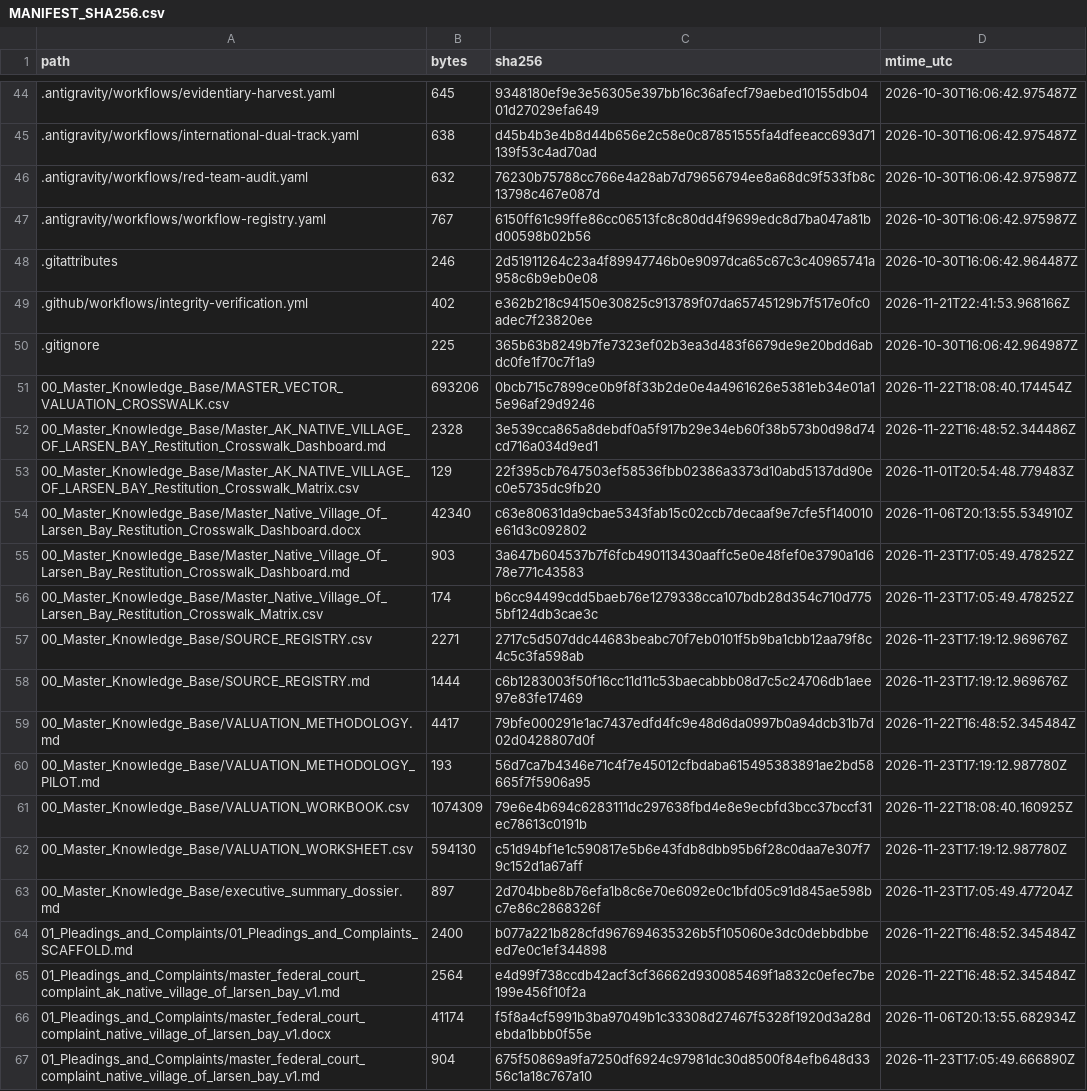
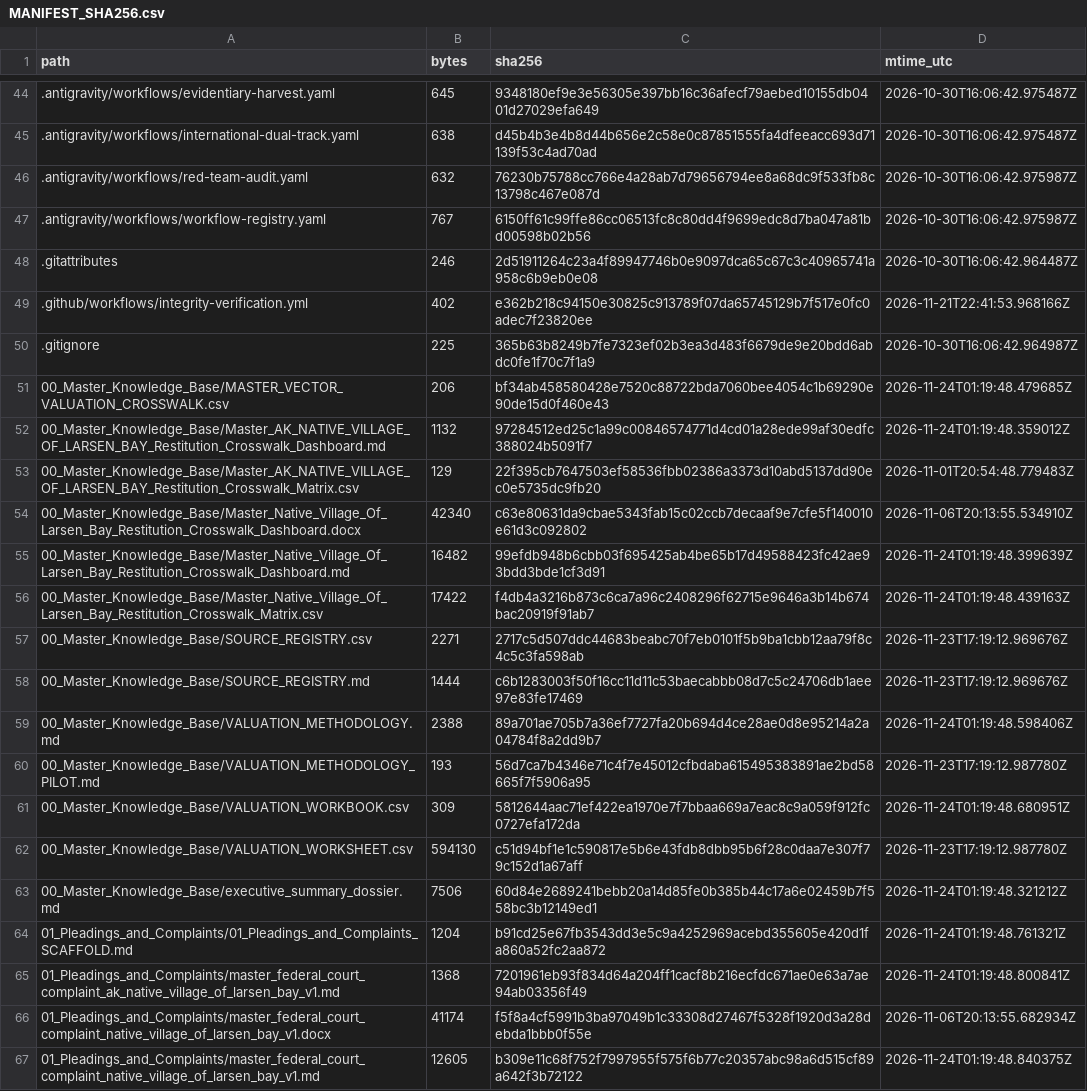
Before and after one commit to GlobalRestitutionAlliance/turtle-island-us-ak-native-village-of-larsen-bay-master-litigation, a CSV file: 99_Archives_and_Manifests/MANIFEST_SHA256.csv, drawn as a sheet; only a part is shown, gaps mark what is left out; the diff covers the shown part only.

```diff
--- a/99_Archives_and_Manifests/MANIFEST_SHA256.csv
+++ b/99_Archives_and_Manifests/MANIFEST_SHA256.csv
@@ -50,18 +50,18 @@ path,bytes,sha256,mtime_utc
 .gitignore,225,365b63b8249b7fe7323ef02b3ea3d483f6679de9e20bdd6abdc0fe1f70c7f1a9,2026-10-30T16:06:42.964987Z
-00_Master_Knowledge_Base/MASTER_VECTOR_VALUATION_CROSSWALK.csv,693206,0bcb715c7899ce0b9f8f33b2de0e4a4961626e5381eb34e01a15e96af29d9246,2026-11-22T18:08:40.174454Z
-00_Master_Knowledge_Base/Master_AK_NATIVE_VILLAGE_OF_LARSEN_BAY_Restitution_Crosswalk_Dashboard.md,2328,3e539cca865a8debdf0a5f917b29e34eb60f38b573b0d98d74cd716a034d9ed1,2026-11-22T16:48:52.344486Z
+00_Master_Knowledge_Base/MASTER_VECTOR_VALUATION_CROSSWALK.csv,206,bf34ab458580428e7520c88722bda7060bee4054c1b69290e90de15d0f460e43,2026-11-24T01:19:48.479685Z
+00_Master_Knowledge_Base/Master_AK_NATIVE_VILLAGE_OF_LARSEN_BAY_Restitution_Crosswalk_Dashboard.md,1132,97284512ed25c1a99c00846574771d4cd01a28ede99af30edfc388024b5091f7,2026-11-24T01:19:48.359012Z
 00_Master_Knowledge_Base/Master_AK_NATIVE_VILLAGE_OF_LARSEN_BAY_Restitution_Crosswalk_Matrix.csv,129,22f395cb7647503ef58536fbb02386a3373d10abd5137dd90ec0e5735dc9fb20,2026-11-01T20:54:48.779483Z
 00_Master_Knowledge_Base/Master_Native_Village_Of_Larsen_Bay_Restitution_Crosswalk_Dashboard.docx,42340,c63e80631da9cbae5343fab15c02ccb7decaaf9e7cfe5f140010e61d3c092802,2026-11-06T20:13:55.534910Z
-00_Master_Knowledge_Base/Master_Native_Village_Of_Larsen_Bay_Restitution_Crosswalk_Dashboard.md,903,3a647b604537b7f6fcb490113430aaffc5e0e48fef0e3790a1d678e771c43583,2026-11-23T17:05:49.478252Z
-00_Master_Knowledge_Base/Master_Native_Village_Of_Larsen_Bay_Restitution_Crosswalk_Matrix.csv,174,b6cc94499cdd5baeb76e1279338cca107bdb28d354c710d7755bf124db3cae3c,2026-11-23T17:05:49.478252Z
+00_Master_Knowledge_Base/Master_Native_Village_Of_Larsen_Bay_Restitution_Crosswalk_Dashboard.md,16482,99efdb948b6cbb03f695425ab4be65b17d49588423fc42ae93bdd3bde1cf3d91,2026-11-24T01:19:48.399639Z
+00_Master_Knowledge_Base/Master_Native_Village_Of_Larsen_Bay_Restitution_Crosswalk_Matrix.csv,17422,f4db4a3216b873c6ca7a96c2408296f62715e9646a3b14b674bac20919f91ab7,2026-11-24T01:19:48.439163Z
 00_Master_Knowledge_Base/SOURCE_REGISTRY.csv,2271,2717c5d507ddc44683beabc70f7eb0101f5b9ba1cbb12aa79f8c4c5c3fa598ab,2026-11-23T17:19:12.969676Z
 00_Master_Knowledge_Base/SOURCE_REGISTRY.md,1444,c6b1283003f50f16cc11d11c53baecabbb08d7c5c24706db1aee97e83fe17469,2026-11-23T17:19:12.969676Z
-00_Master_Knowledge_Base/VALUATION_METHODOLOGY.md,4417,79bfe000291e1ac7437edfd4fc9e48d6da0997b0a94dcb31b7d02d0428807d0f,2026-11-22T16:48:52.345484Z
+00_Master_Knowledge_Base/VALUATION_METHODOLOGY.md,2388,89a701ae705b7a36ef7727fa20b694d4ce28ae0d8e95214a2a04784f8a2dd9b7,2026-11-24T01:19:48.598406Z
 00_Master_Knowledge_Base/VALUATION_METHODOLOGY_PILOT.md,193,56d7ca7b4346e71c4f7e45012cfbdaba615495383891ae2bd58665f7f5906a95,2026-11-23T17:19:12.987780Z
-00_Master_Knowledge_Base/VALUATION_WORKBOOK.csv,1074309,79e6e4b694c6283111dc297638fbd4e8e9ecbfd3bcc37bccf31ec78613c0191b,2026-11-22T18:08:40.160925Z
+00_Master_Knowledge_Base/VALUATION_WORKBOOK.csv,309,5812644aac71ef422ea1970e7f7bbaa669a7eac8c9a059f912fc0727efa172da,2026-11-24T01:19:48.680951Z
 00_Master_Knowledge_Base/VALUATION_WORKSHEET.csv,594130,c51d94bf1e1c590817e5b6e43fdb8dbb95b6f28c0daa7e307f79c152d1a67aff,2026-11-23T17:19:12.987780Z
-00_Master_Knowledge_Base/executive_summary_dossier.md,897,2d704bbe8b76efa1b8c6e70e6092e0c1bfd05c91d845ae598bc7e86c2868326f,2026-11-23T17:05:49.477204Z
-01_Pleadings_and_Complaints/01_Pleadings_and_Complaints_SCAFFOLD.md,2400,b077a221b828cfd967694635326b5f105060e3dc0debbdbbeed7e0c1ef344898,2026-11-22T16:48:52.345484Z
-01_Pleadings_and_Complaints/master_federal_court_complaint_ak_native_village_of_larsen_bay_v1.md,2564,e4d99f738ccdb42acf3cf36662d930085469f1a832c0efec7be199e456f10f2a,2026-11-22T16:48:52.345484Z
+00_Master_Knowledge_Base/executive_summary_dossier.md,7506,60d84e2689241bebb20a14d85fe0b385b44c17a6e02459b7f558bc3b12149ed1,2026-11-24T01:19:48.321212Z
+01_Pleadings_and_Complaints/01_Pleadings_and_Complaints_SCAFFOLD.md,1204,b91cd25e67fb3543dd3e5c9a4252969acebd355605e420d1fa860a52fc2aa872,2026-11-24T01:19:48.761321Z
+01_Pleadings_and_Complaints/master_federal_court_complaint_ak_native_village_of_larsen_bay_v1.md,1368,7201961eb93f834d64a204ff1cacf8b216ecfdc671ae0e63a7ae94ab03356f49,2026-11-24T01:19:48.800841Z
 01_Pleadings_and_Complaints/master_federal_court_complaint_native_village_of_larsen_bay_v1.docx,41174,f5f8a4cf5991b3ba97049b1c33308d27467f5328f1920d3a28debda1bbb0f55e,2026-11-06T20:13:55.682934Z
-01_Pleadings_and_Complaints/master_federal_court_complaint_native_village_of_larsen_bay_v1.md,904,675f50869a9fa7250df6924c97981dc30d8500f84efb648d3356c1a18c767a10,2026-11-23T17:05:49.666890Z
+01_Pleadings_and_Complaints/master_federal_court_complaint_native_village_of_larsen_bay_v1.md,12605,b309e11c68f752f7997955f575f6b77c20357abc98a6d515cf89a642f3b72122,2026-11-24T01:19:48.840375Z
```
Also changed, not shown: 86 edited cells elsewhere in this file, 39 other files.
